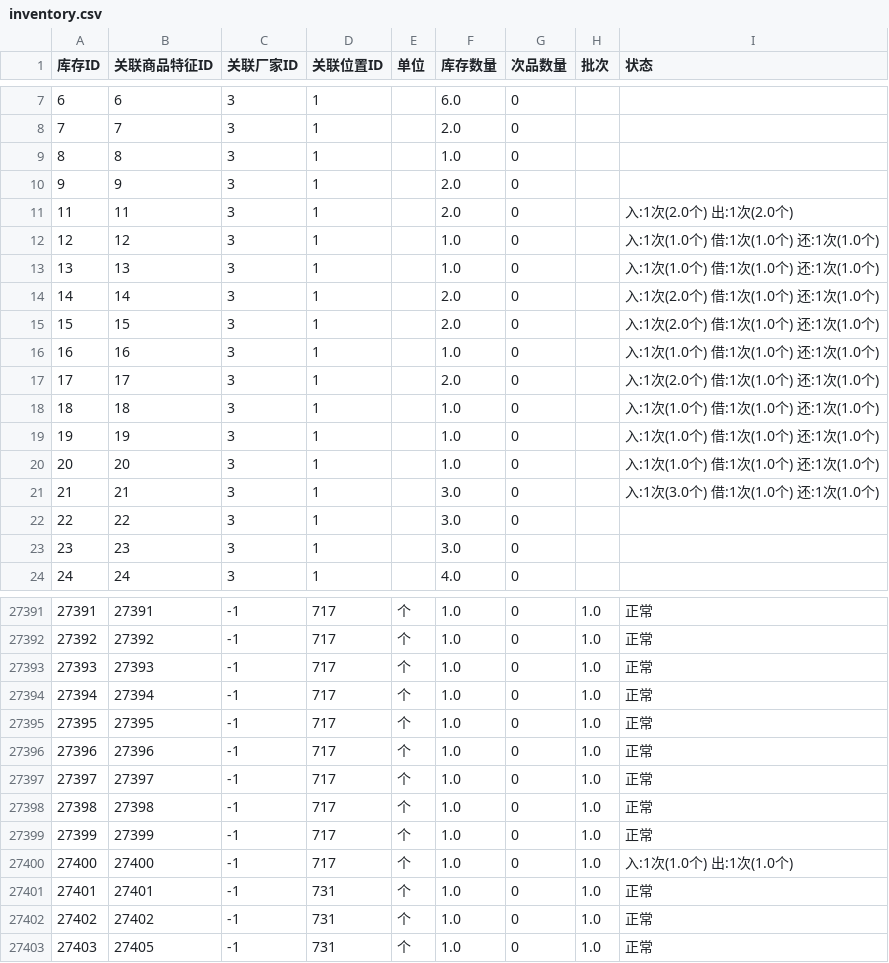
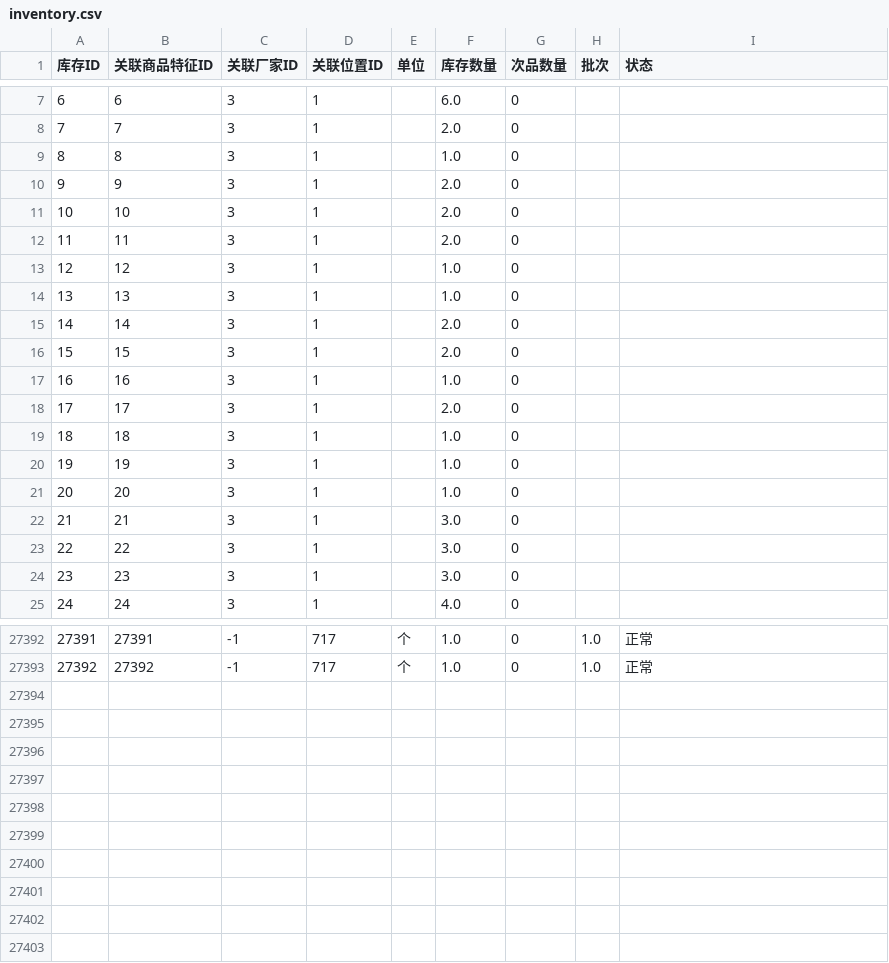
Before and after one commit to KBAO-CMYK/InventorySystem-ts, a CSV file: backend/csv/inventory.csv, drawn as a sheet; only a part is shown, gaps mark what is left out; the diff covers the shown part only.

```diff
--- a/backend/csv/inventory.csv
+++ b/backend/csv/inventory.csv
@@ -10,13 +10,14 @@
 9,9,3,1,,2.0,0,,
-11,11,3,1,,2.0,0,,入:1次(2.0个) 出:1次(2.0个)
-12,12,3,1,,1.0,0,,入:1次(1.0个) 借:1次(1.0个) 还:1次(1.0个)
-13,13,3,1,,1.0,0,,入:1次(1.0个) 借:1次(1.0个) 还:1次(1.0个)
-14,14,3,1,,2.0,0,,入:1次(2.0个) 借:1次(1.0个) 还:1次(1.0个)
-15,15,3,1,,2.0,0,,入:1次(2.0个) 借:1次(1.0个) 还:1次(1.0个)
-16,16,3,1,,1.0,0,,入:1次(1.0个) 借:1次(1.0个) 还:1次(1.0个)
-17,17,3,1,,2.0,0,,入:1次(2.0个) 借:1次(1.0个) 还:1次(1.0个)
-18,18,3,1,,1.0,0,,入:1次(1.0个) 借:1次(1.0个) 还:1次(1.0个)
-19,19,3,1,,1.0,0,,入:1次(1.0个) 借:1次(1.0个) 还:1次(1.0个)
-20,20,3,1,,1.0,0,,入:1次(1.0个) 借:1次(1.0个) 还:1次(1.0个)
-21,21,3,1,,3.0,0,,入:1次(3.0个) 借:1次(1.0个) 还:1次(1.0个)
+10,10,3,1,,2.0,0,,
+11,11,3,1,,2.0,0,,
+12,12,3,1,,1.0,0,,
+13,13,3,1,,1.0,0,,
+14,14,3,1,,2.0,0,,
+15,15,3,1,,2.0,0,,
+16,16,3,1,,1.0,0,,
+17,17,3,1,,2.0,0,,
+18,18,3,1,,1.0,0,,
+19,19,3,1,,1.0,0,,
+20,20,3,1,,1.0,0,,
+21,21,3,1,,3.0,0,,
 22,22,3,1,,3.0,0,,
@@ -27392,12 +27393 @@
 27392,27392,-1,717,个,1.0,0,1.0,正常
-27393,27393,-1,717,个,1.0,0,1.0,正常
-27394,27394,-1,717,个,1.0,0,1.0,正常
-27395,27395,-1,717,个,1.0,0,1.0,正常
-27396,27396,-1,717,个,1.0,0,1.0,正常
-27397,27397,-1,717,个,1.0,0,1.0,正常
-27398,27398,-1,717,个,1.0,0,1.0,正常
-27399,27399,-1,717,个,1.0,0,1.0,正常
-27400,27400,-1,717,个,1.0,0,1.0,入:1次(1.0个) 出:1次(1.0个)
-27401,27401,-1,731,个,1.0,0,1.0,正常
-27402,27402,-1,731,个,1.0,0,1.0,正常
-27403,27405,-1,731,个,1.0,0,1.0,正常
```
Also changed, not shown: 3 edited cells elsewhere in this file, backend/csv/feature.csv, 47 other files.
